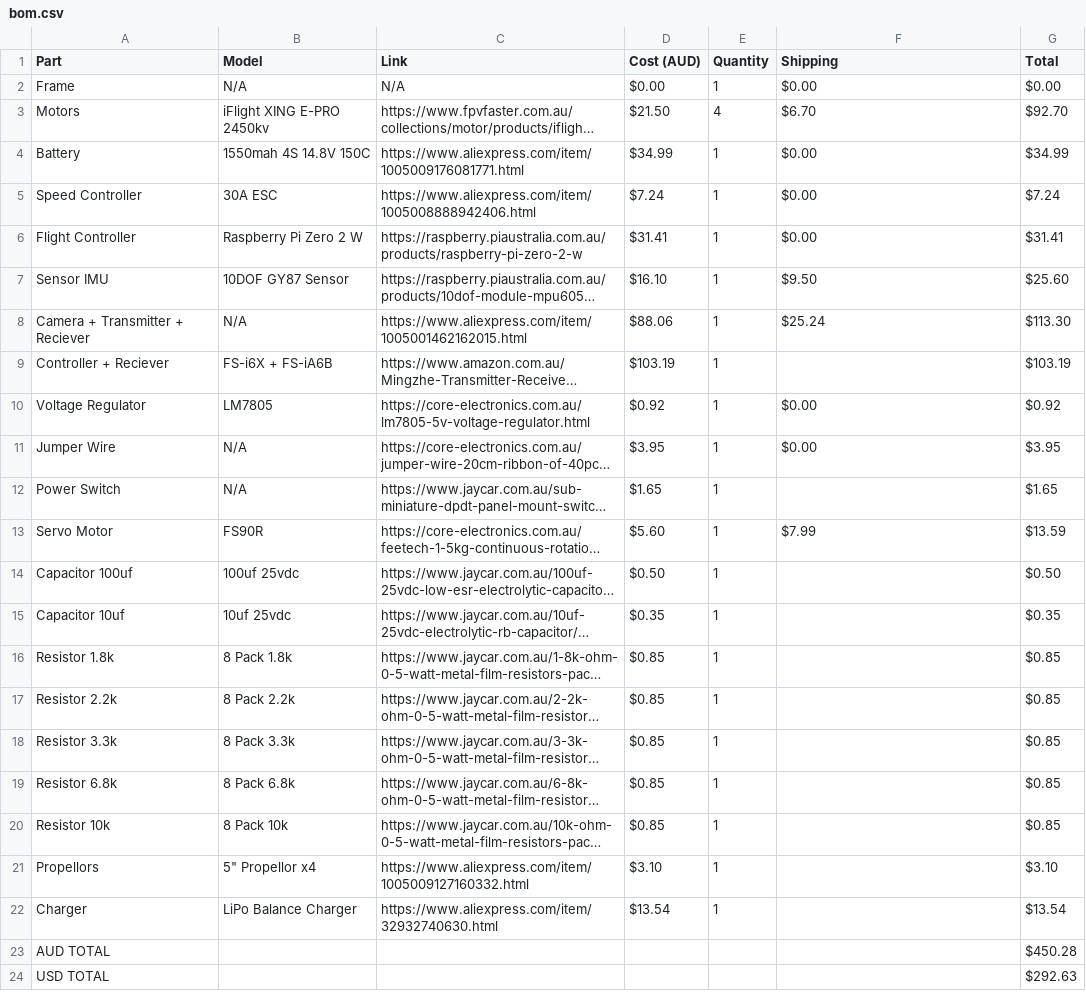
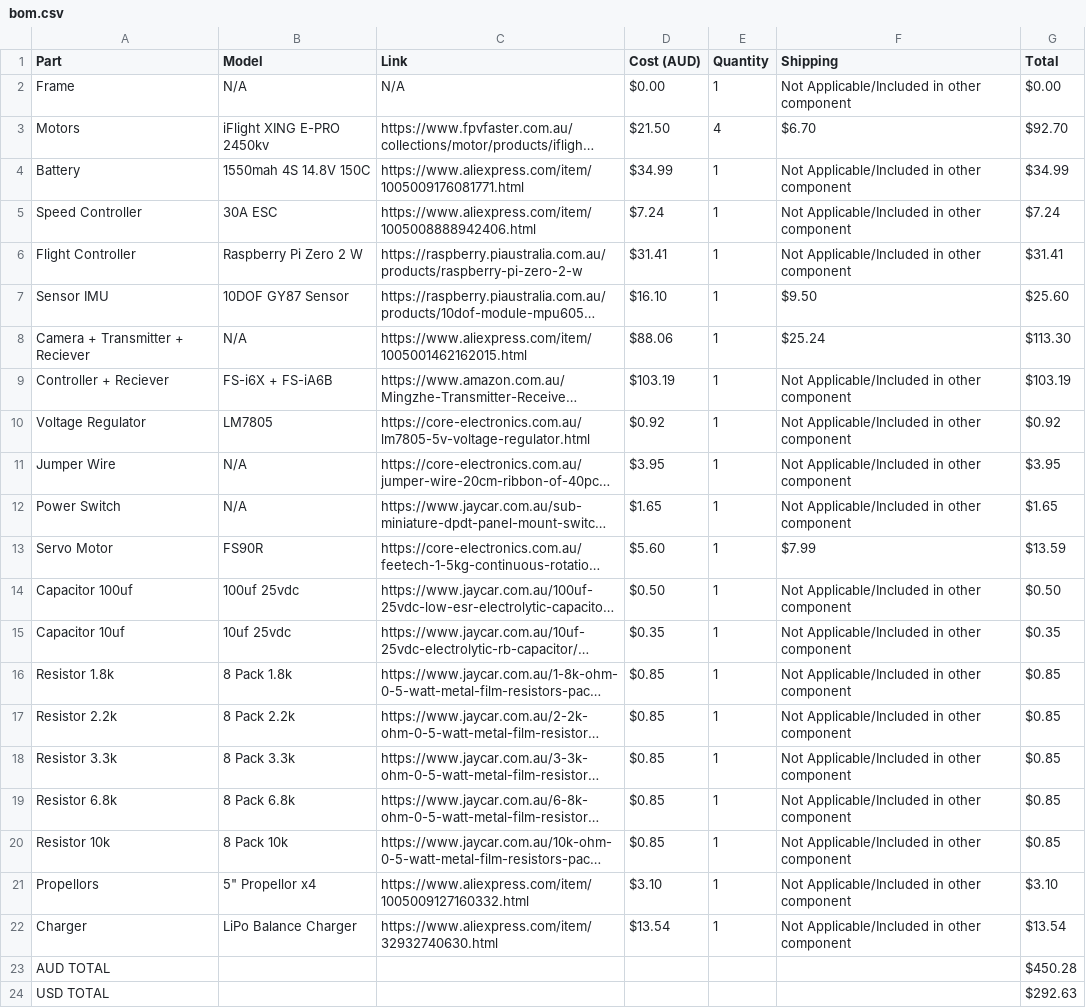
Before and after one commit to bowie-dev/drone, a CSV file: bom.csv, drawn as a sheet; long unchanged cells end in …; the diff names each change by its address in the sheet, - before the commit and + after, or states it on an @@ line.

Commit message:
Update bom.csv

```diff
--- a/bom.csv
+++ b/bom.csv
-F2 (Shipping): $0.00
+F2 (Shipping): Not Applicable/Included in other component
-F4:F6 (Shipping): $0.00
+F4:F6 (Shipping): Not Applicable/Included in other component
-F9 (Shipping): (empty)
+F9 (Shipping): Not Applicable/Included in other component
-F10:F11 (Shipping): $0.00
+F10:F11 (Shipping): Not Applicable/Included in other component
-F12 (Shipping): (empty)
+F12 (Shipping): Not Applicable/Included in other component
-F14:F22 (Shipping): (empty)
+F14:F22 (Shipping): Not Applicable/Included in other component
```
